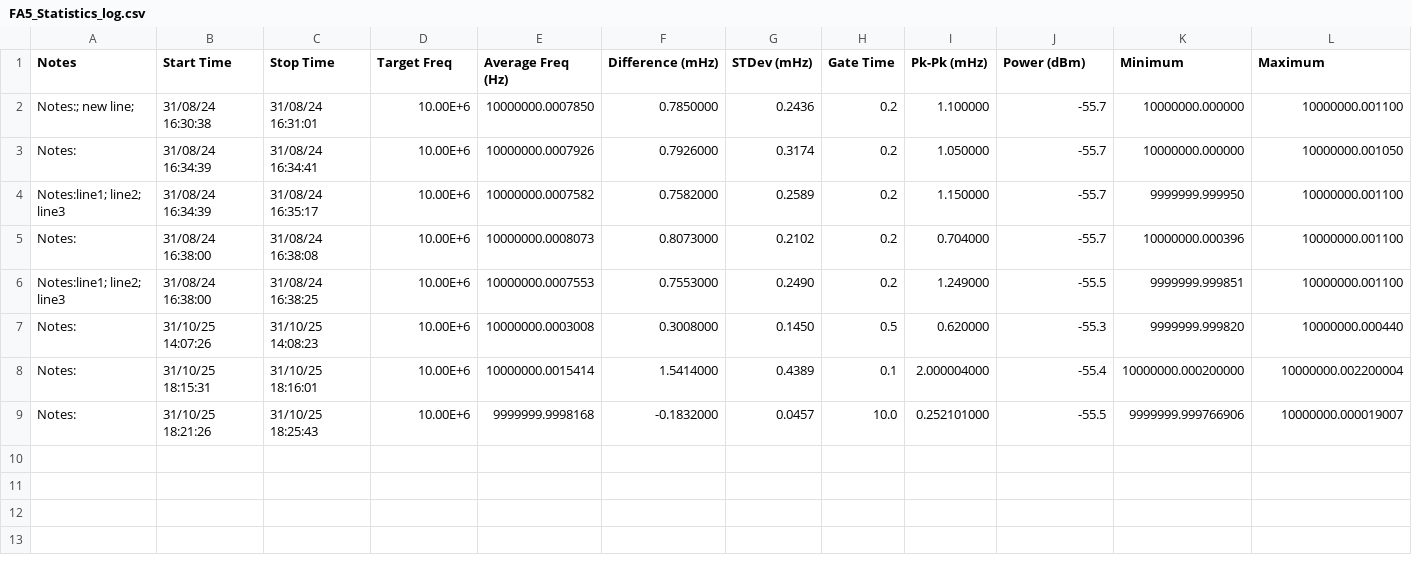
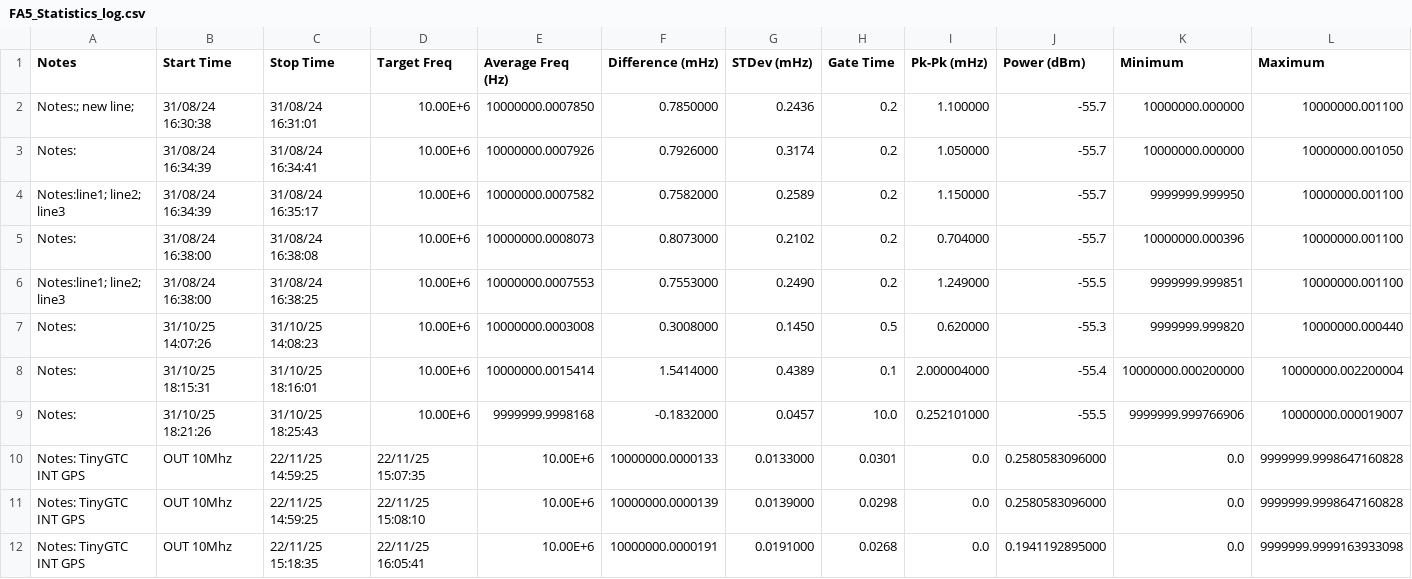
Before and after one commit to Ken26M/FA-5-6GP_MonitorControl, a CSV file: FA5_Statistics_log.csv, drawn as a sheet; only a part is shown; rows hold the shown columns only; the diff names each change by its address in the sheet, - before the commit and + after, or states it on an @@ line.

```diff
--- a/FA5_Statistics_log.csv
+++ b/FA5_Statistics_log.csv
+row 10: Notes: TinyGTC INT GPS | OUT 10Mhz | 22/11/25 14:59:25 | 22/11/25 15:07:35 | 10.00E+6 | 10000000.0000133 | 0.0133000 | 0.0301 | 0.0 | 0.2580583096000 | 0.0 | 9999999.9998647160828
+row 11: Notes: TinyGTC INT GPS | OUT 10Mhz | 22/11/25 14:59:25 | 22/11/25 15:08:10 | 10.00E+6 | 10000000.0000139 | 0.0139000 | 0.0298 | 0.0 | 0.2580583096000 | 0.0 | 9999999.9998647160828
+row 12: Notes: TinyGTC INT GPS | OUT 10Mhz | 22/11/25 15:18:35 | 22/11/25 16:05:41 | 10.00E+6 | 10000000.0000191 | 0.0191000 | 0.0268 | 0.0 | 0.1941192895000 | 0.0 | 9999999.9999163933098
```
Also changed, not shown: 4 other files.
